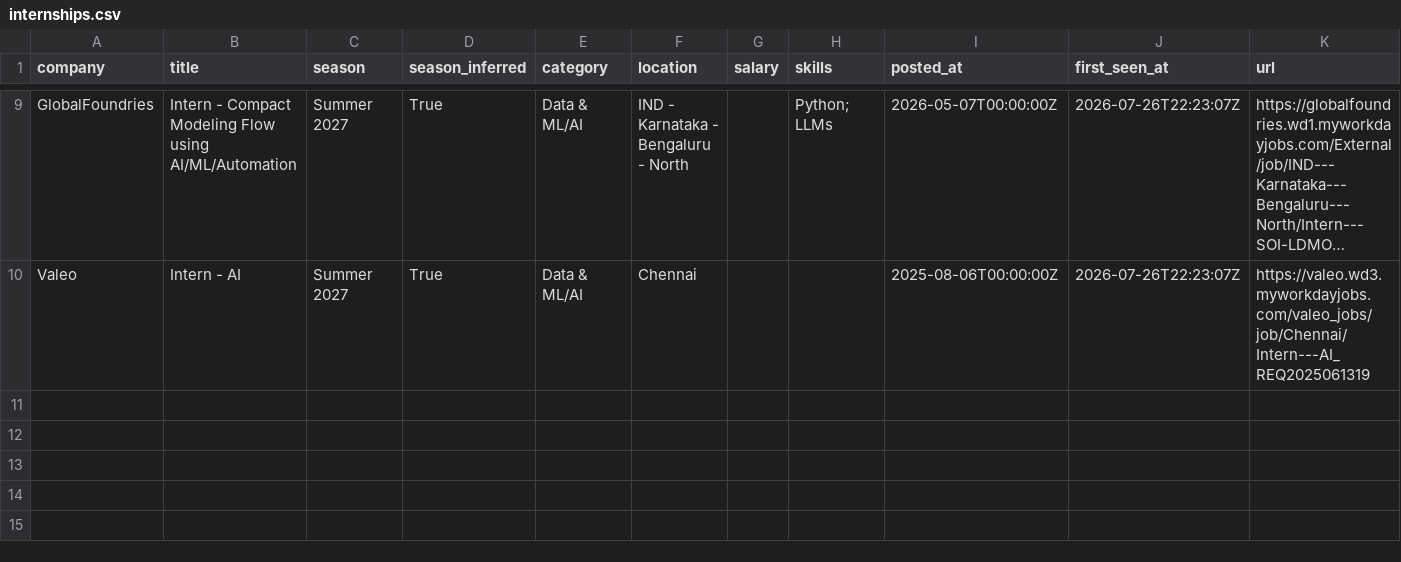
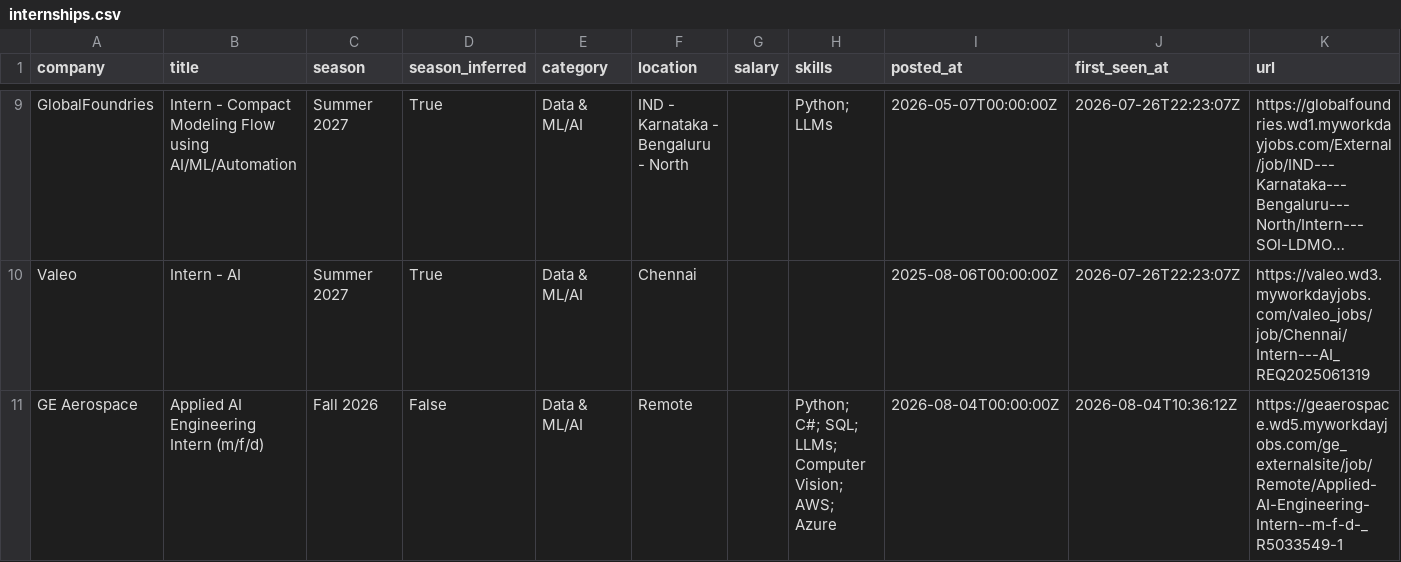
Before and after one commit to Rohan-droid7341/internship-engine-india, a CSV file: data/internships.csv, drawn as a sheet; only a part is shown, gaps mark what is left out; long unchanged cells end in …; the diff names each change by its address in the sheet, - before the commit and + after, or states it on an @@ line.

Commit message:
chore: update internships (2026-08-04 10:36 UTC)

```diff
--- a/data/internships.csv
+++ b/data/internships.csv
+row 11: GE Aerospace | Applied AI Engineering Intern (m/f/d) | Fall 2026 | False | Data & ML/AI | Remote |  | Python; C#; SQL; LLMs; Computer Vision; AWS; Azure | 2026-08-04T00:00:00Z | 2026-08-04T10:36:12Z | https://geaerospace.wd5.myworkdayjobs.com/ge_externalsite/job/Remote/Applied-AI-Engineering-Intern--m-f-d-_R5033549-1
```
Also changed, not shown: 14 other files.
